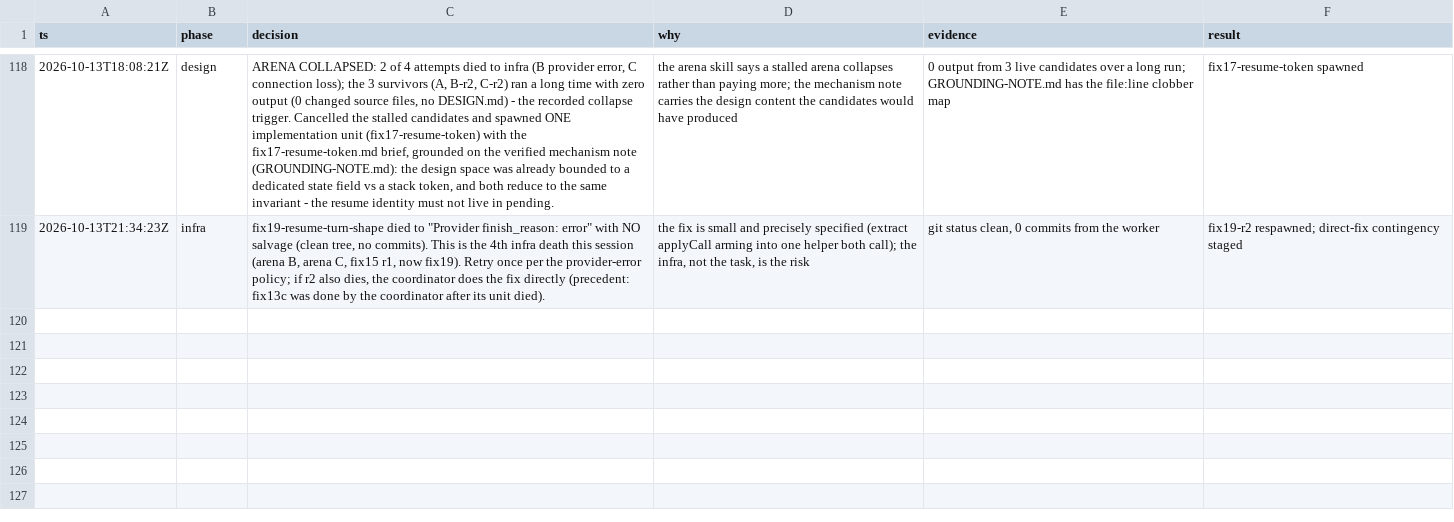
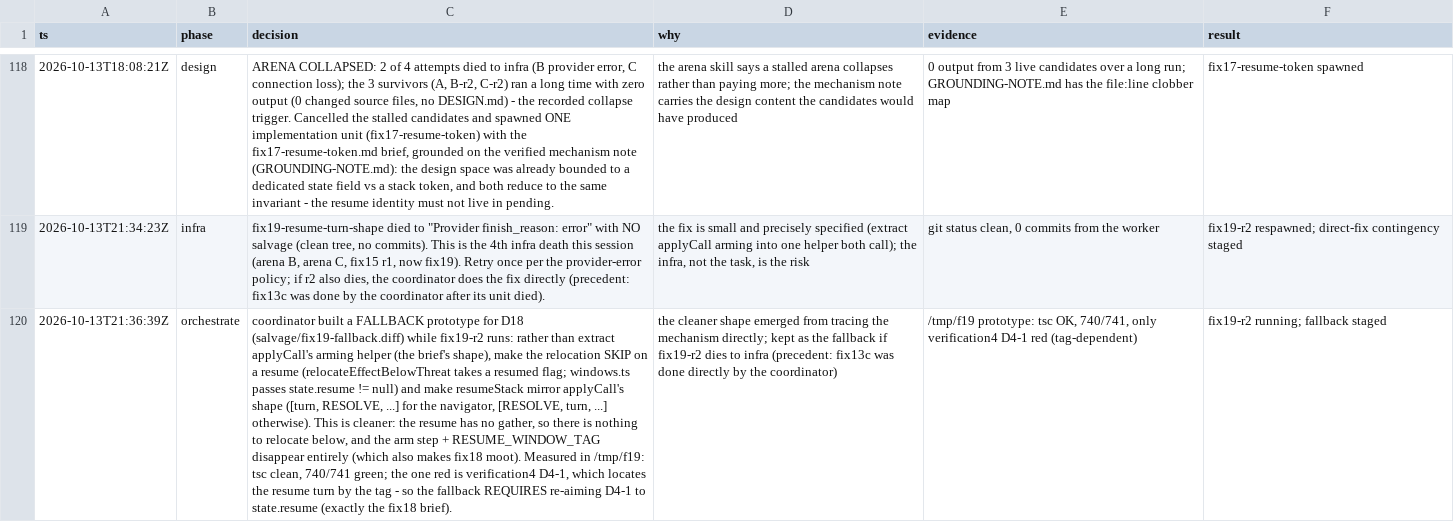
Before and after one commit to falentio/boardgame, a TSV file: orchestrate/citadels/decisions.tsv, drawn as a sheet; only a part is shown, gaps mark what is left out; the diff names each change by its address in the sheet, - before the commit and + after, or states it on an @@ line.

Commit message:
chore(citadels): stage the fix19 fallback prototype (relocation skips on a resume)

```diff
--- a/orchestrate/citadels/decisions.tsv
+++ b/orchestrate/citadels/decisions.tsv
+row 120: 2026-10-13T21:36:39Z | orchestrate | coordinator built a FALLBACK prototype for D18 (salvage/fix19-fallback.diff) while fix19-r2 runs: rather than extract applyCall's arming helper (the brief's shape), make the relocation SKIP on a resume (relocateEffectBelowThreat takes a resumed flag; windows.ts passes state.resume != null) and make resumeStack mirror applyCall's shape ([turn, RESOLVE, ...] for the navigator, [RESOLVE, turn, ...] otherwise). This is cleaner: the resume has no gather, so there is nothing to relocate below, and the arm step + RESUME_WINDOW_TAG disappear entirely (which also makes fix18 moot). Measured in /tmp/f19: tsc clean, 740/741 green; the one red is verification4 D4-1, which locates the resume turn by the tag - so the fallback REQUIRES re-aiming D4-1 to state.resume (exactly the fix18 brief). | the cleaner shape emerged from tracing the mechanism directly; kept as the fallback if fix19-r2 dies to infra (precedent: fix13c was done directly by the coordinator) | /tmp/f19 prototype: tsc OK, 740/741, only verification4 D4-1 red (tag-dependent) | fix19-r2 running; fallback staged
```
Also changed, not shown: 1 other file.
